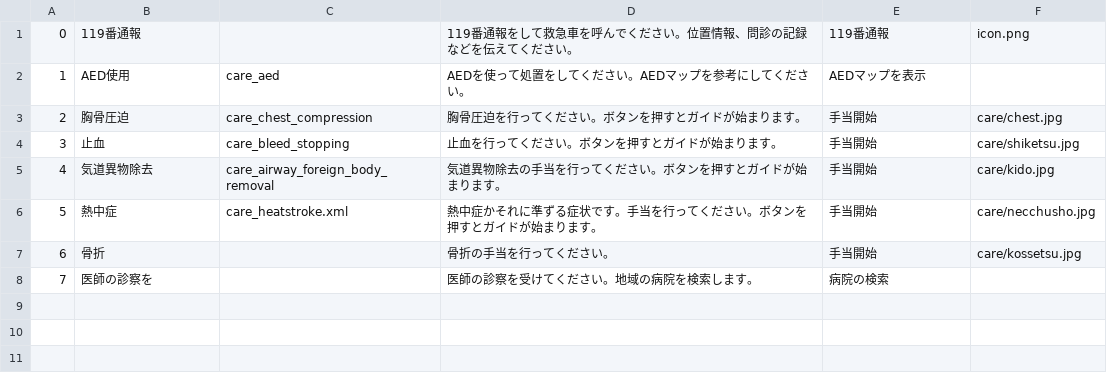
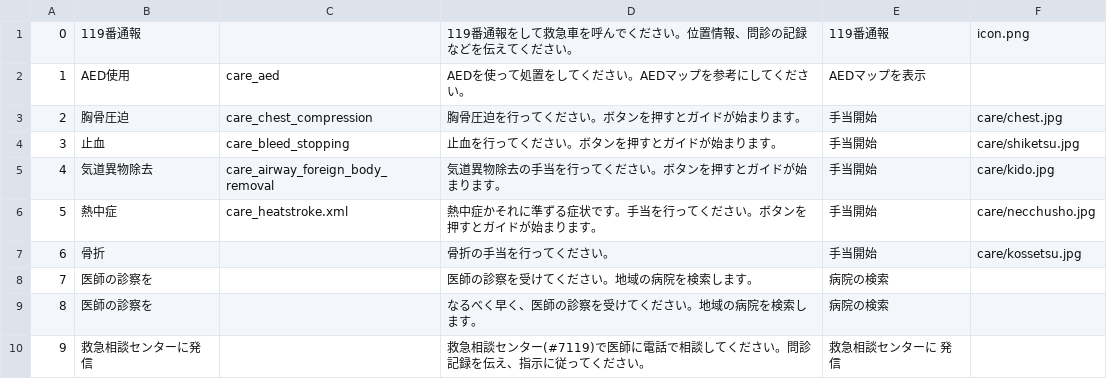
Before and after one commit to 23sakura/Q-A, a CSV file: app/src/main/assets/care/carelist_v00.csv, drawn as a sheet.

```diff
--- a/app/src/main/assets/care/carelist_v00.csv
+++ b/app/src/main/assets/care/carelist_v00.csv
@@ -8 +8,3 @@
 7,医師の診察を, ,医師の診察を受けてください。地域の病院を検索します。,病院の検索,
+8,医師の診察を, ,なるべく早く、医師の診察を受けてください。地域の病院を検索します。,病院の検索,
+9,救急相談センターに発信, , 救急相談センター(#7119)で医師に電話で相談してください。問診記録を伝え、指示に従ってください。,救急相談センターに　発信
```
Also changed, not shown: 2 other files.
